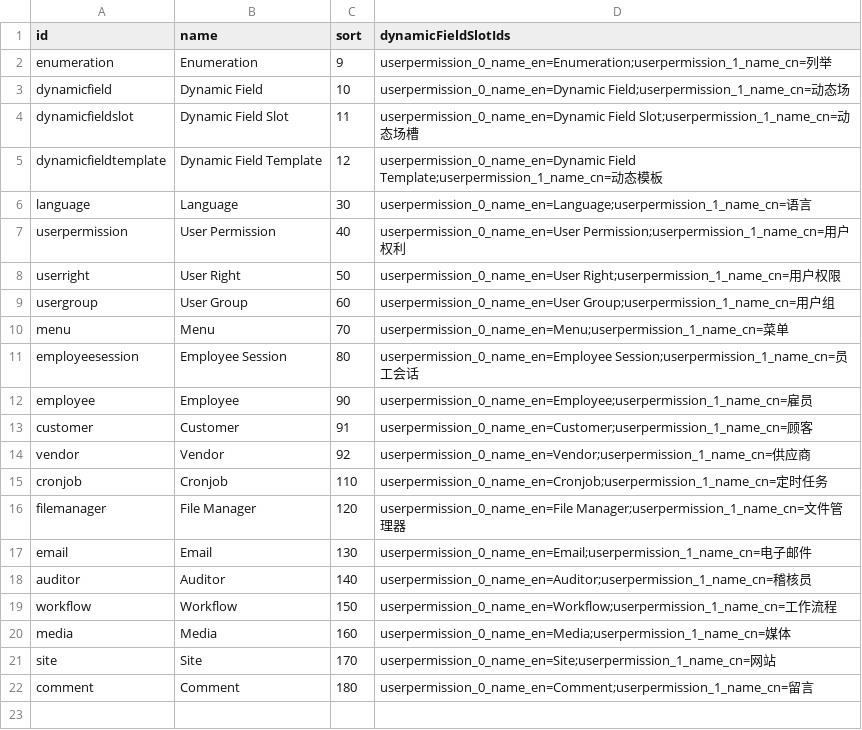
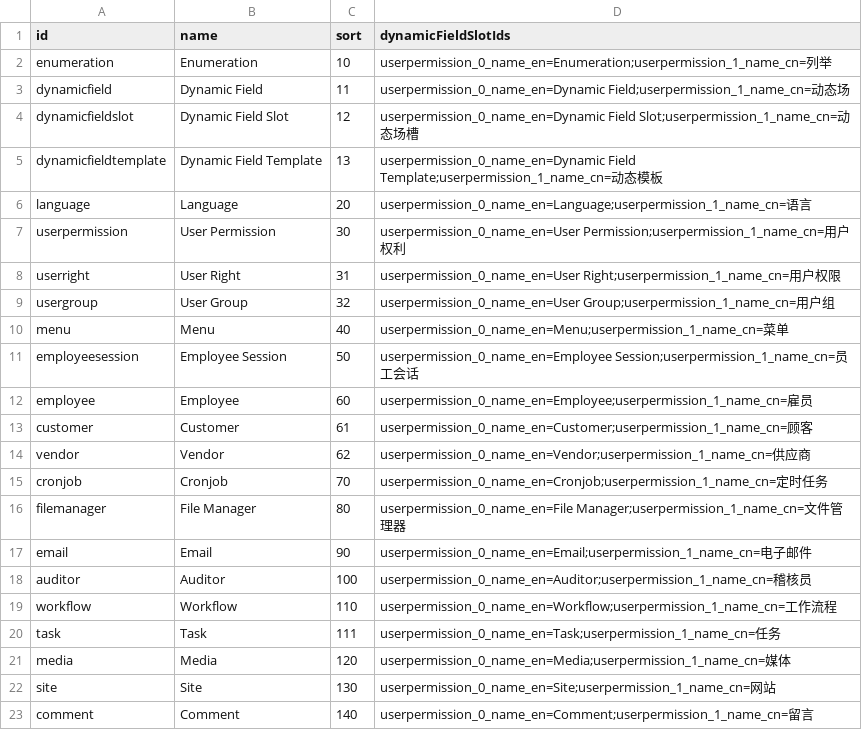
Before and after one commit to williamtanws/beanframework, a CSV file: bin/backend/console/src/main/resources/import/userpermission/userpermission_update.csv, drawn as a sheet.

```diff
--- a/bin/backend/console/src/main/resources/import/userpermission/userpermission_update.csv
+++ b/bin/backend/console/src/main/resources/import/userpermission/userpermission_update.csv
@@ -1,22 +1,23 @@
 id,name,sort,dynamicFieldSlotIds
-enumeration			,Enumeration			,9	,userpermission_0_name_en=Enumeration;userpermission_1_name_cn=列举
-dynamicfield		,Dynamic Field			,10	,userpermission_0_name_en=Dynamic Field;userpermission_1_name_cn=动态场
-dynamicfieldslot	,Dynamic Field Slot		,11	,userpermission_0_name_en=Dynamic Field Slot;userpermission_1_name_cn=动态场槽
-dynamicfieldtemplate,Dynamic Field Template	,12	,userpermission_0_name_en=Dynamic Field Template;userpermission_1_name_cn=动态模板
-language			,Language				,30	,userpermission_0_name_en=Language;userpermission_1_name_cn=语言
-userpermission		,User Permission		,40	,userpermission_0_name_en=User Permission;userpermission_1_name_cn=用户权利
-userright			,User Right				,50	,userpermission_0_name_en=User Right;userpermission_1_name_cn=用户权限
-usergroup			,User Group				,60	,userpermission_0_name_en=User Group;userpermission_1_name_cn=用户组
-menu				,Menu					,70	,userpermission_0_name_en=Menu;userpermission_1_name_cn=菜单
-employeesession		,Employee Session		,80	,userpermission_0_name_en=Employee Session;userpermission_1_name_cn=员工会话
-employee			,Employee				,90	,userpermission_0_name_en=Employee;userpermission_1_name_cn=雇员
-customer			,Customer				,91	,userpermission_0_name_en=Customer;userpermission_1_name_cn=顾客
-vendor				,Vendor					,92	,userpermission_0_name_en=Vendor;userpermission_1_name_cn=供应商
-cronjob				,Cronjob				,110,userpermission_0_name_en=Cronjob;userpermission_1_name_cn=定时任务
-filemanager			,File Manager			,120,userpermission_0_name_en=File Manager;userpermission_1_name_cn=文件管理器
-email				,Email					,130,userpermission_0_name_en=Email;userpermission_1_name_cn=电子邮件
-auditor				,Auditor				,140,userpermission_0_name_en=Auditor;userpermission_1_name_cn=稽核员
-workflow			,Workflow				,150,userpermission_0_name_en=Workflow;userpermission_1_name_cn=工作流程
-media				,Media					,160,userpermission_0_name_en=Media;userpermission_1_name_cn=媒体
-site				,Site					,170,userpermission_0_name_en=Site;userpermission_1_name_cn=网站
-comment				,Comment				,180,userpermission_0_name_en=Comment;userpermission_1_name_cn=留言
+enumeration			,Enumeration			,10	,userpermission_0_name_en=Enumeration;userpermission_1_name_cn=列举
+dynamicfield		,Dynamic Field			,11	,userpermission_0_name_en=Dynamic Field;userpermission_1_name_cn=动态场
+dynamicfieldslot	,Dynamic Field Slot		,12	,userpermission_0_name_en=Dynamic Field Slot;userpermission_1_name_cn=动态场槽
+dynamicfieldtemplate,Dynamic Field Template	,13	,userpermission_0_name_en=Dynamic Field Template;userpermission_1_name_cn=动态模板
+language			,Language				,20	,userpermission_0_name_en=Language;userpermission_1_name_cn=语言
+userpermission		,User Permission		,30	,userpermission_0_name_en=User Permission;userpermission_1_name_cn=用户权利
+userright			,User Right				,31	,userpermission_0_name_en=User Right;userpermission_1_name_cn=用户权限
+usergroup			,User Group				,32	,userpermission_0_name_en=User Group;userpermission_1_name_cn=用户组
+menu				,Menu					,40	,userpermission_0_name_en=Menu;userpermission_1_name_cn=菜单
+employeesession		,Employee Session		,50	,userpermission_0_name_en=Employee Session;userpermission_1_name_cn=员工会话
+employee			,Employee				,60	,userpermission_0_name_en=Employee;userpermission_1_name_cn=雇员
+customer			,Customer				,61	,userpermission_0_name_en=Customer;userpermission_1_name_cn=顾客
+vendor				,Vendor					,62	,userpermission_0_name_en=Vendor;userpermission_1_name_cn=供应商
+cronjob				,Cronjob				,70 ,userpermission_0_name_en=Cronjob;userpermission_1_name_cn=定时任务
+filemanager			,File Manager			,80 ,userpermission_0_name_en=File Manager;userpermission_1_name_cn=文件管理器
+email				,Email					,90 ,userpermission_0_name_en=Email;userpermission_1_name_cn=电子邮件
+auditor				,Auditor				,100,userpermission_0_name_en=Auditor;userpermission_1_name_cn=稽核员
+workflow			,Workflow				,110,userpermission_0_name_en=Workflow;userpermission_1_name_cn=工作流程
+task				,Task					,111,userpermission_0_name_en=Task;userpermission_1_name_cn=任务
+media				,Media					,120,userpermission_0_name_en=Media;userpermission_1_name_cn=媒体
+site				,Site					,130,userpermission_0_name_en=Site;userpermission_1_name_cn=网站
+comment				,Comment				,140,userpermission_0_name_en=Comment;userpermission_1_name_cn=留言
```
Also changed, not shown: bin/backend/console/src/main/resources/import/menu/menu_update.csv, bin/backend/console/src/main/resources/import/userauthority/userauthority_update.csv, 37 other files.
